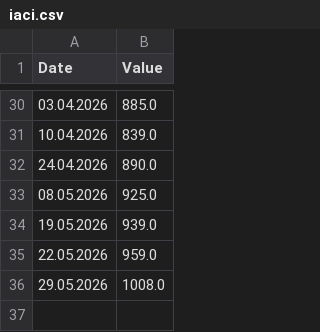
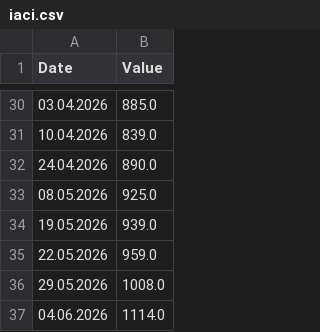
Before and after one commit to DoiEnnoson/freight-indices-newsletter, a CSV file: data/iaci.csv, drawn as a sheet; only a part is shown, gaps mark what is left out.

Commit message:
Update iaci.csv

```diff
--- a/data/iaci.csv
+++ b/data/iaci.csv
@@ -36 +36,2 @@ Date,Value
 29.05.2026,1008.0
+04.06.2026,1114.0
```
